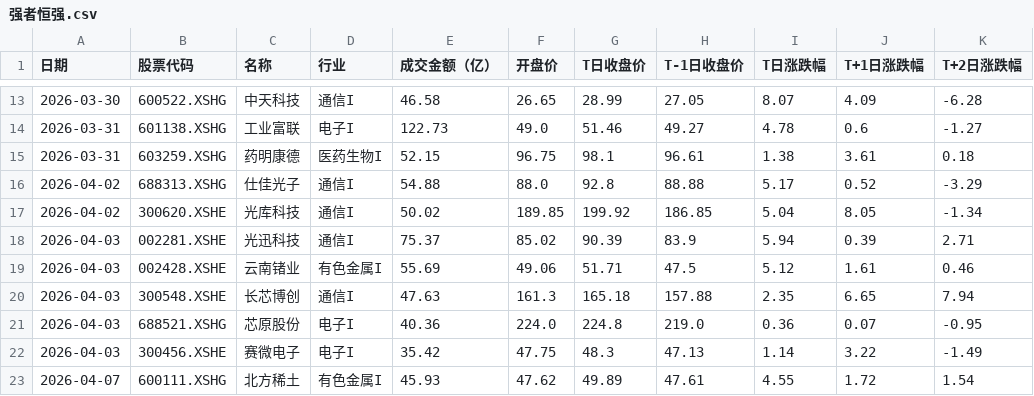
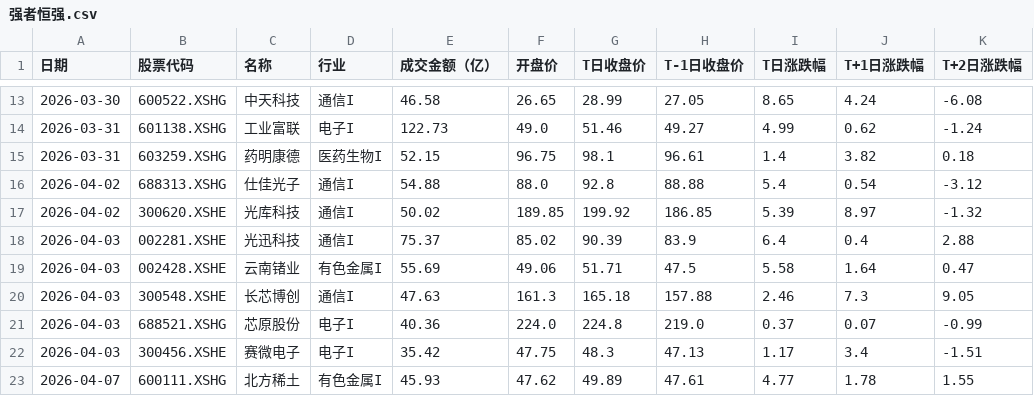
Before and after one commit to 47101Y/market-analysis, a CSV file: 强者恒强.csv, drawn as a sheet; only a part is shown, gaps mark what is left out; the diff covers the shown part only.

```diff
--- a/强者恒强.csv
+++ b/强者恒强.csv
@@ -13,11 +13,11 @@
-2026-03-30,600522.XSHG,中天科技,通信I,46.58,26.65,28.99,27.05,8.07,4.09,-6.28
-2026-03-31,601138.XSHG,工业富联,电子I,122.73,49.0,51.46,49.27,4.78,0.6,-1.27
-2026-03-31,603259.XSHG,药明康德,医药生物I,52.15,96.75,98.1,96.61,1.38,3.61,0.18
-2026-04-02,688313.XSHG,仕佳光子,通信I,54.88,88.0,92.8,88.88,5.17,0.52,-3.29
-2026-04-02,300620.XSHE,光库科技,通信I,50.02,189.85,199.92,186.85,5.04,8.05,-1.34
-2026-04-03,002281.XSHE,光迅科技,通信I,75.37,85.02,90.39,83.9,5.94,0.39,2.71
-2026-04-03,002428.XSHE,云南锗业,有色金属I,55.69,49.06,51.71,47.5,5.12,1.61,0.46
-2026-04-03,300548.XSHE,长芯博创,通信I,47.63,161.3,165.18,157.88,2.35,6.65,7.94
-2026-04-03,688521.XSHG,芯原股份,电子I,40.36,224.0,224.8,219.0,0.36,0.07,-0.95
-2026-04-03,300456.XSHE,赛微电子,电子I,35.42,47.75,48.3,47.13,1.14,3.22,-1.49
-2026-04-07,600111.XSHG,北方稀土,有色金属I,45.93,47.62,49.89,47.61,4.55,1.72,1.54
+2026-03-30,600522.XSHG,中天科技,通信I,46.58,26.65,28.99,27.05,8.65,4.24,-6.08
+2026-03-31,601138.XSHG,工业富联,电子I,122.73,49.0,51.46,49.27,4.99,0.62,-1.24
+2026-03-31,603259.XSHG,药明康德,医药生物I,52.15,96.75,98.1,96.61,1.4,3.82,0.18
+2026-04-02,688313.XSHG,仕佳光子,通信I,54.88,88.0,92.8,88.88,5.4,0.54,-3.12
+2026-04-02,300620.XSHE,光库科技,通信I,50.02,189.85,199.92,186.85,5.39,8.97,-1.32
+2026-04-03,002281.XSHE,光迅科技,通信I,75.37,85.02,90.39,83.9,6.4,0.4,2.88
+2026-04-03,002428.XSHE,云南锗业,有色金属I,55.69,49.06,51.71,47.5,5.58,1.64,0.47
+2026-04-03,300548.XSHE,长芯博创,通信I,47.63,161.3,165.18,157.88,2.46,7.3,9.05
+2026-04-03,688521.XSHG,芯原股份,电子I,40.36,224.0,224.8,219.0,0.37,0.07,-0.99
+2026-04-03,300456.XSHE,赛微电子,电子I,35.42,47.75,48.3,47.13,1.17,3.4,-1.51
+2026-04-07,600111.XSHG,北方稀土,有色金属I,45.93,47.62,49.89,47.61,4.77,1.78,1.55
```
Also changed, not shown: 158 edited cells elsewhere in this file, 弱转强.csv, 每日成交额TOP50新增股票.csv, 5 other files.
